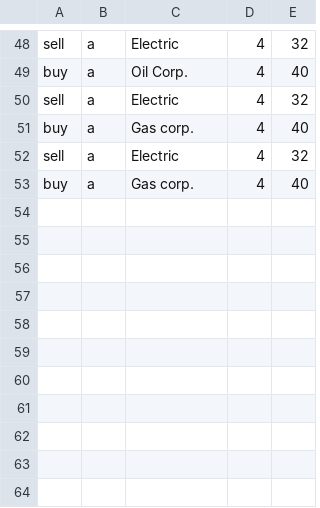
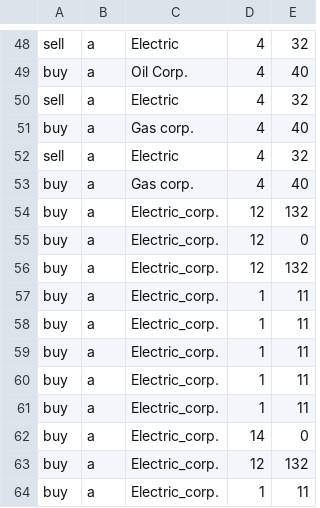
Before and after one commit to JirusAnun/Energy-Trade, a CSV file: Project1/file/History.csv (was Project1/History.csv), drawn as a sheet; only a part is shown, gaps mark what is left out.

```diff
--- a/Project1/History.csv
+++ b/Project1/file/History.csv
@@ -53 +53,12 @@ sell,a,Electric,4,32
 buy,a,Gas corp.,4,40
+buy,a,Electric_corp.,12,132
+buy,a,Electric_corp.,12,0
+buy,a,Electric_corp.,12,132
+buy,a,Electric_corp.,1,11
+buy,a,Electric_corp.,1,11
+buy,a,Electric_corp.,1,11
+buy,a,Electric_corp.,1,11
+buy,a,Electric_corp.,1,11
+buy,a,Electric_corp.,14,0
+buy,a,Electric_corp.,12,132
+buy,a,Electric_corp.,1,11
```
Also changed, not shown: Project1/file/Electric.csv, 13 other files.
